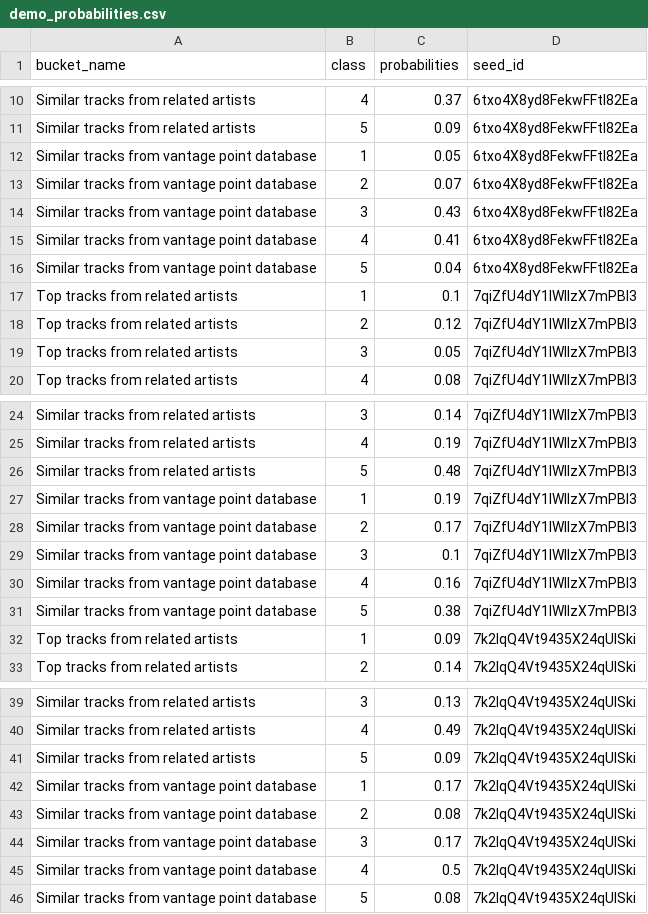
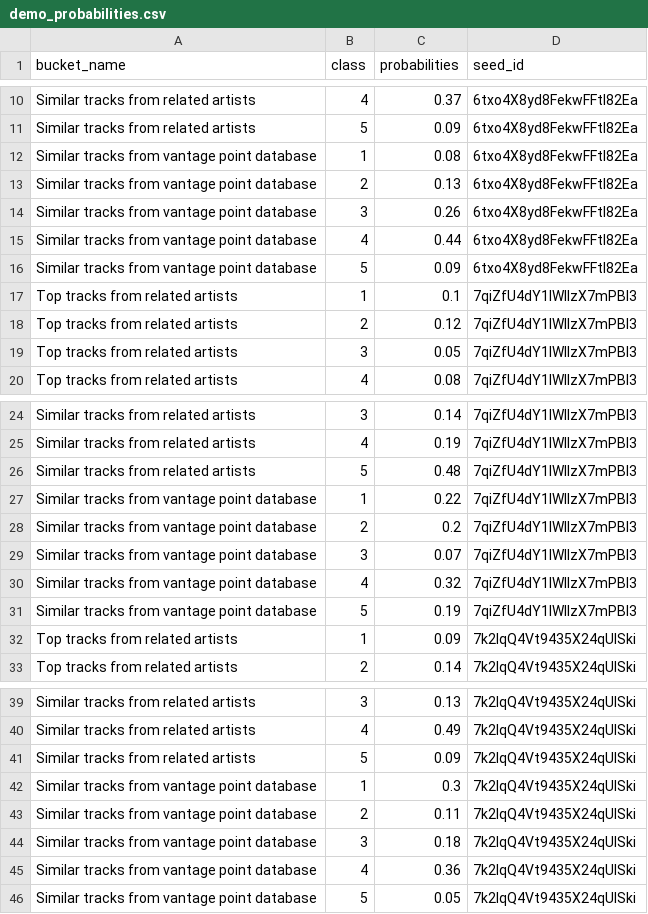
Before and after one commit to omarabboud/spotifycapstone, a CSV file: data/demo_probabilities.csv, drawn as a sheet; only a part is shown, gaps mark what is left out.

```diff
--- a/data/demo_probabilities.csv
+++ b/data/demo_probabilities.csv
@@ -11,7 +11,7 @@ Similar tracks from related artists,4,0.37,6txo4X8yd8FekwFFtI82Ea
 Similar tracks from related artists,5,0.09,6txo4X8yd8FekwFFtI82Ea
-Similar tracks from vantage point database,1,0.05,6txo4X8yd8FekwFFtI82Ea
-Similar tracks from vantage point database,2,0.07,6txo4X8yd8FekwFFtI82Ea
-Similar tracks from vantage point database,3,0.43,6txo4X8yd8FekwFFtI82Ea
-Similar tracks from vantage point database,4,0.41,6txo4X8yd8FekwFFtI82Ea
-Similar tracks from vantage point database,5,0.04,6txo4X8yd8FekwFFtI82Ea
+Similar tracks from vantage point database,1,0.08,6txo4X8yd8FekwFFtI82Ea
+Similar tracks from vantage point database,2,0.13,6txo4X8yd8FekwFFtI82Ea
+Similar tracks from vantage point database,3,0.26,6txo4X8yd8FekwFFtI82Ea
+Similar tracks from vantage point database,4,0.44,6txo4X8yd8FekwFFtI82Ea
+Similar tracks from vantage point database,5,0.09,6txo4X8yd8FekwFFtI82Ea
 Top tracks from related artists,1,0.1,7qiZfU4dY1lWllzX7mPBI3
@@ -26,7 +26,7 @@ Similar tracks from related artists,4,0.19,7qiZfU4dY1lWllzX7mPBI3
 Similar tracks from related artists,5,0.48,7qiZfU4dY1lWllzX7mPBI3
-Similar tracks from vantage point database,1,0.19,7qiZfU4dY1lWllzX7mPBI3
-Similar tracks from vantage point database,2,0.17,7qiZfU4dY1lWllzX7mPBI3
-Similar tracks from vantage point database,3,0.1,7qiZfU4dY1lWllzX7mPBI3
-Similar tracks from vantage point database,4,0.16,7qiZfU4dY1lWllzX7mPBI3
-Similar tracks from vantage point database,5,0.38,7qiZfU4dY1lWllzX7mPBI3
+Similar tracks from vantage point database,1,0.22,7qiZfU4dY1lWllzX7mPBI3
+Similar tracks from vantage point database,2,0.2,7qiZfU4dY1lWllzX7mPBI3
+Similar tracks from vantage point database,3,0.07,7qiZfU4dY1lWllzX7mPBI3
+Similar tracks from vantage point database,4,0.32,7qiZfU4dY1lWllzX7mPBI3
+Similar tracks from vantage point database,5,0.19,7qiZfU4dY1lWllzX7mPBI3
 Top tracks from related artists,1,0.09,7k2lqQ4Vt9435X24qUISki
@@ -41,6 +41,6 @@ Similar tracks from related artists,4,0.49,7k2lqQ4Vt9435X24qUISki
 Similar tracks from related artists,5,0.09,7k2lqQ4Vt9435X24qUISki
-Similar tracks from vantage point database,1,0.17,7k2lqQ4Vt9435X24qUISki
-Similar tracks from vantage point database,2,0.08,7k2lqQ4Vt9435X24qUISki
-Similar tracks from vantage point database,3,0.17,7k2lqQ4Vt9435X24qUISki
-Similar tracks from vantage point database,4,0.5,7k2lqQ4Vt9435X24qUISki
-Similar tracks from vantage point database,5,0.08,7k2lqQ4Vt9435X24qUISki
+Similar tracks from vantage point database,1,0.3,7k2lqQ4Vt9435X24qUISki
+Similar tracks from vantage point database,2,0.11,7k2lqQ4Vt9435X24qUISki
+Similar tracks from vantage point database,3,0.18,7k2lqQ4Vt9435X24qUISki
+Similar tracks from vantage point database,4,0.36,7k2lqQ4Vt9435X24qUISki
+Similar tracks from vantage point database,5,0.05,7k2lqQ4Vt9435X24qUISki
```
Also changed, not shown: data/demo_playlists.csv, 2 other files.
